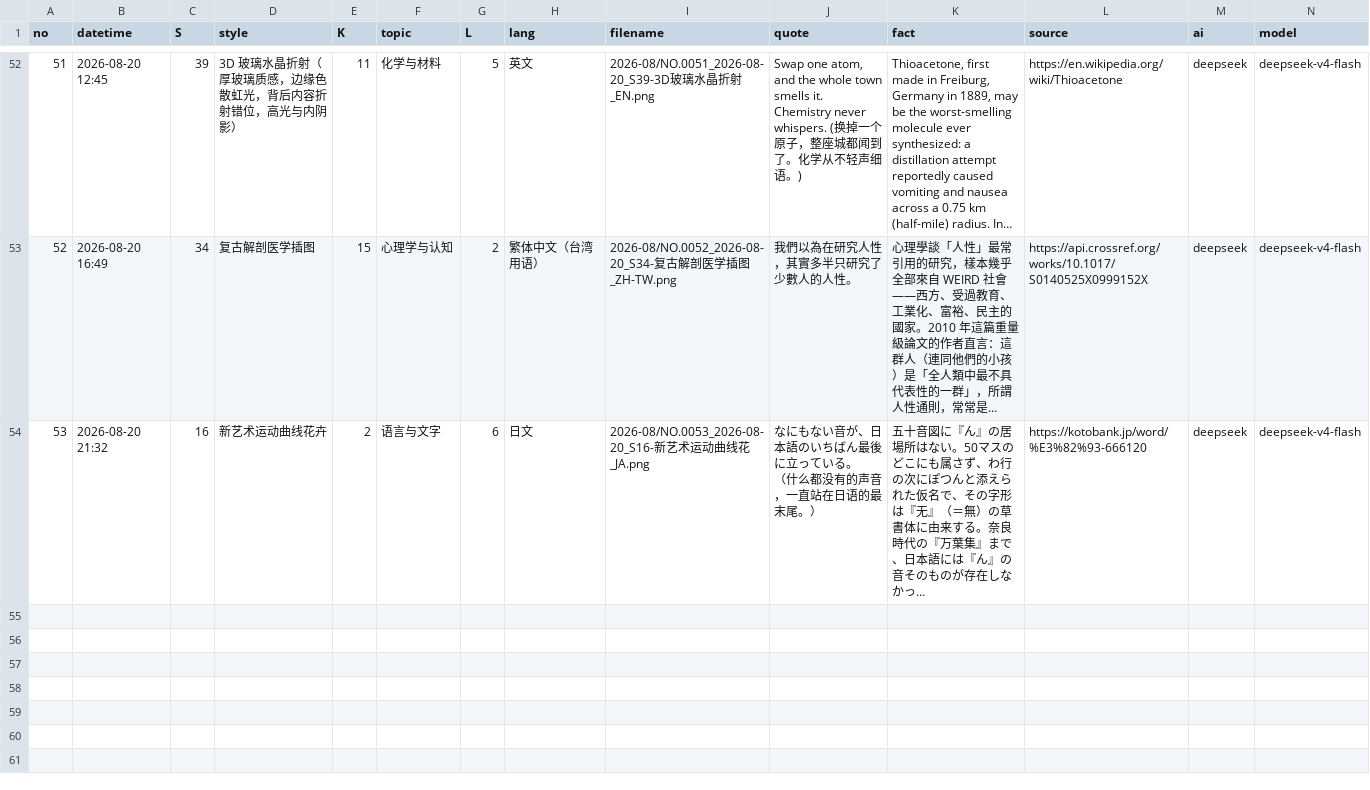
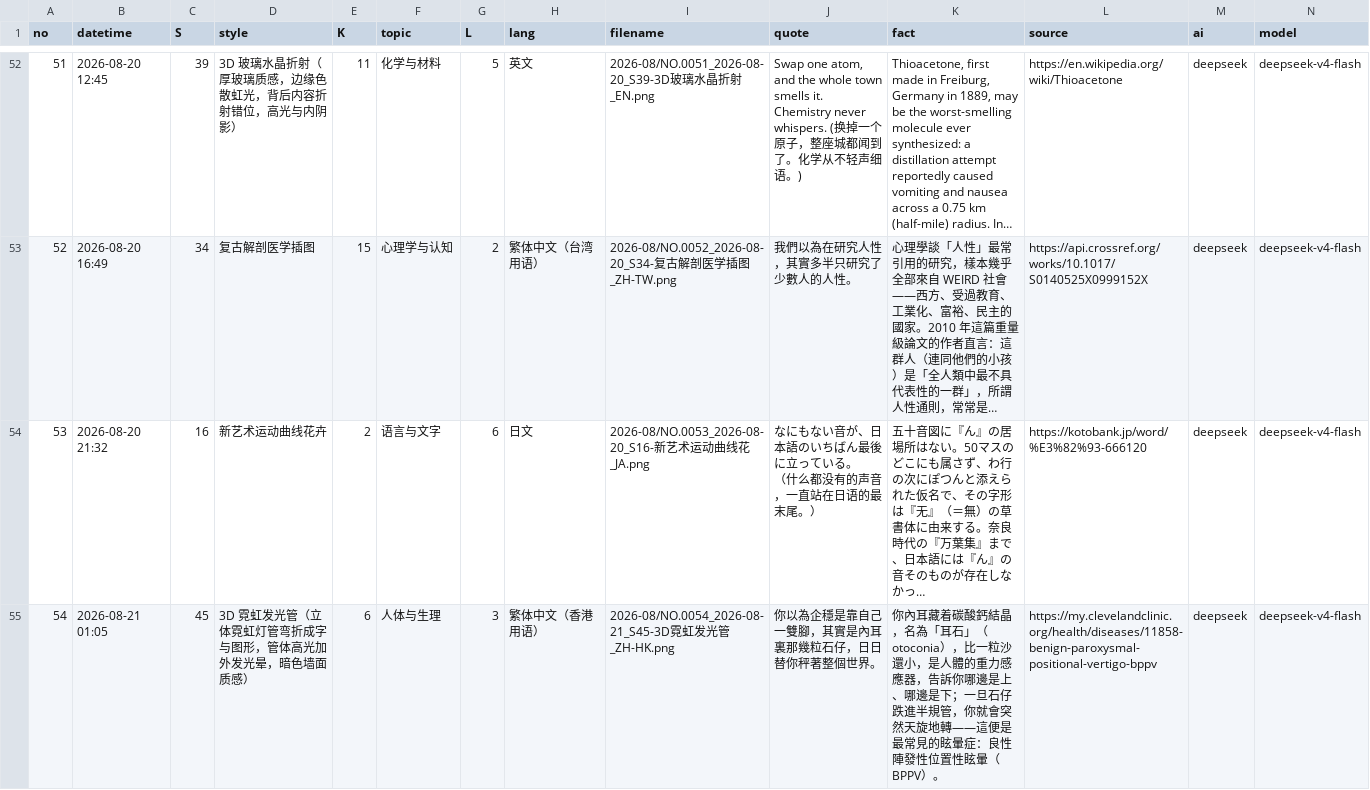
Before and after one commit to Chauban/ClaudeAtelier, a CSV file: deepseekv4flash/Cards/cards-index.csv, drawn as a sheet; only a part is shown, gaps mark what is left out; long unchanged cells end in …; rows hold the shown columns only; the diff names each change by its address in the sheet, - before the commit and + after, or states it on an @@ line.

```diff
--- a/deepseekv4flash/Cards/cards-index.csv
+++ b/deepseekv4flash/Cards/cards-index.csv
+row 55: 54 | 2026-08-21 01:05 | 45 | 3D 霓虹发光管（立体霓虹灯管弯折成字与图形，管体高光加外发光晕，暗色墙面质感） | 6 | 人体与生理 | 3 | 繁体中文（香港用语） | 2026-08/NO.0054_2026-08-21_S45-3D霓虹发光管_ZH-HK.png | 你以為企穩是靠自己一雙腳，其實是內耳裏那幾粒石仔，日日替你秤著整個世界。 | 你內耳藏着碳酸鈣結晶，名為「耳石」（otoconia），比一粒沙還小，是人體的重力感應器，告訴你哪邊是上、哪邊是下；一旦石仔跌進半規管，你就會突然天旋地轉——這便是最常見的眩暈症：良性陣發性位置性眩暈（BPPV）。 | https://my.clevelandclinic.org/health/diseases/11858-benign-paroxysmal-positional-vertigo-bppv | deepseek | deepseek-v4-flash
```
Also changed, not shown: 3 other files.
